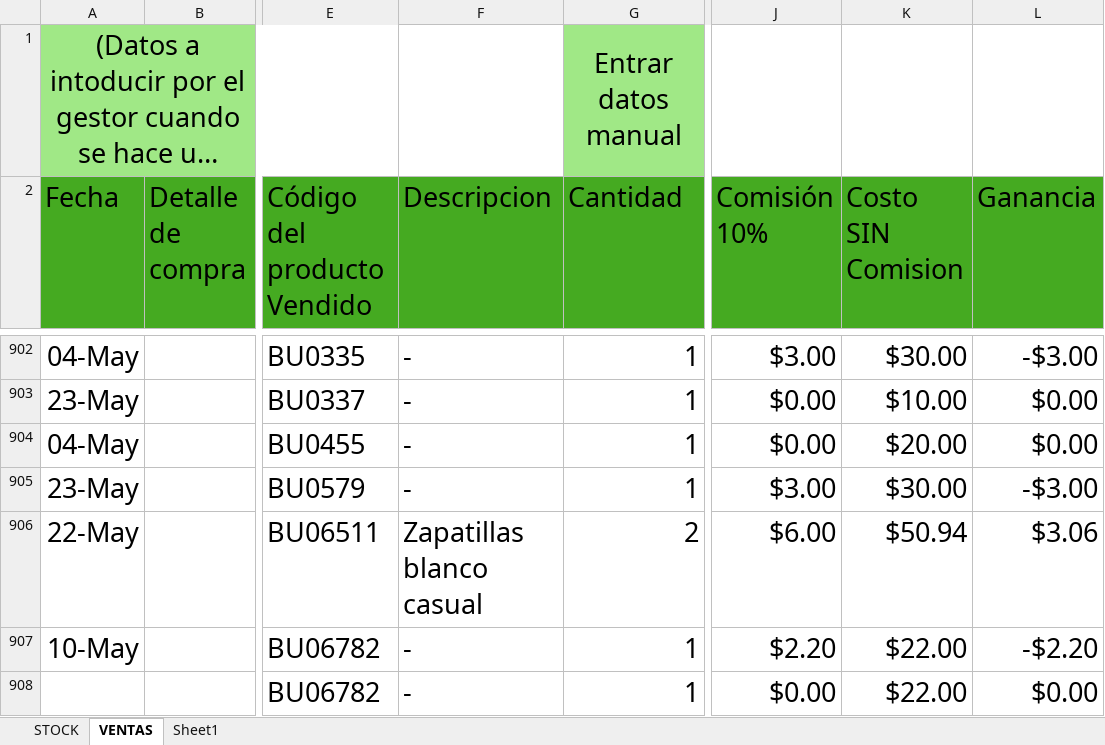
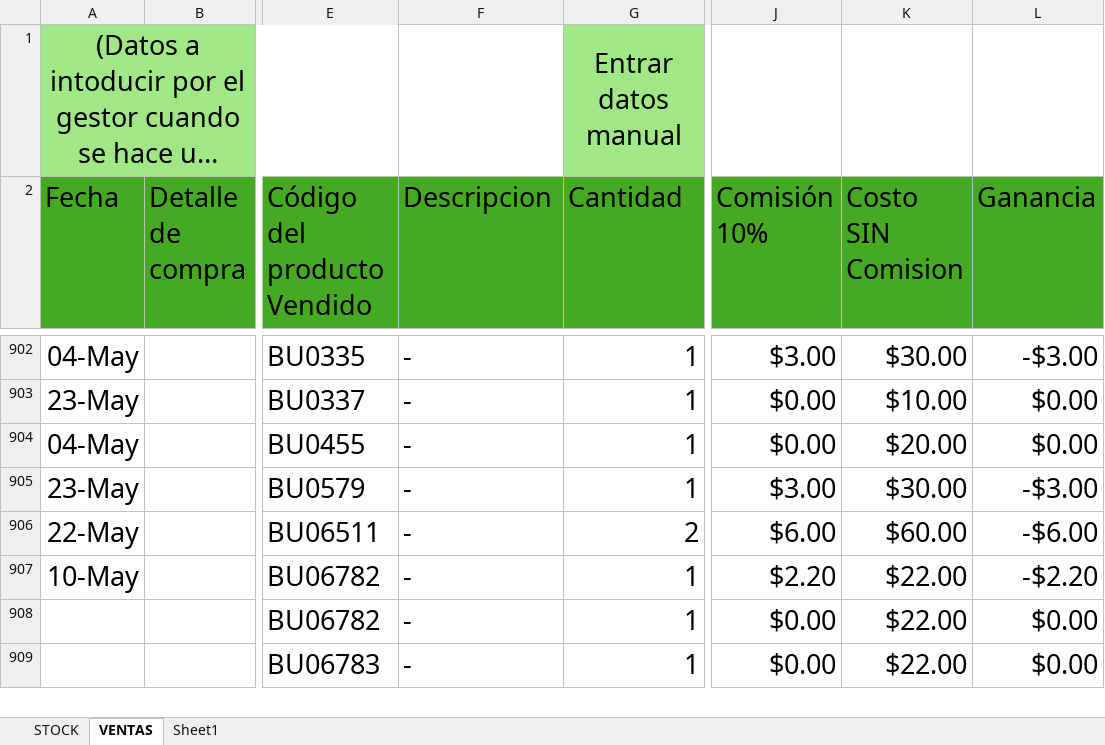
Before and after one commit to uberboutique/ss, an Excel workbook: LETTA_Entradas.xlsx, sheet VENTAS, drawn as a sheet; only a part is shown, gaps mark what is left out; the shorter side is filled out with more unchanged rows; long unchanged cells end in …; values as stored, in another font and other column widths than the file's, no borders; conditional formats and table styles not drawn; 1 other sheet too large or unreadable and not compared; the diff covers the shown part only; the diff names each change by its address in the sheet, - before the commit and + after, or states it on an @@ line.

```diff
--- a/LETTA_Entradas.xlsx (sheet VENTAS)
+++ b/LETTA_Entradas.xlsx (sheet VENTAS)
-F906 (Descripcion): Zapatillas blanco casual
+F906 (Descripcion): -
-K906 (Costo SIN Comision): $50.94
+K906 (Costo SIN Comision): $60.00
-L906 (Ganancia): $3.06
+L906 (Ganancia): -$6.00
```
Also changed, not shown: 46 edited cells elsewhere in this sheet, charts or pictures, 5 other files.
